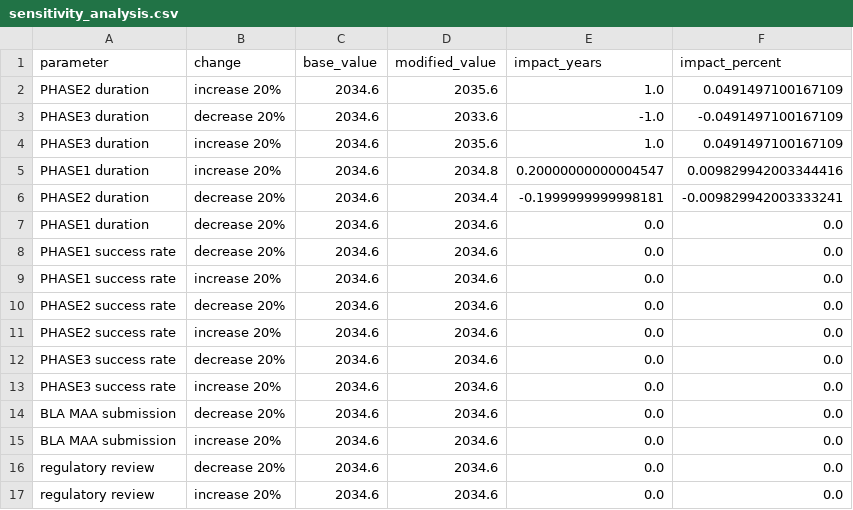
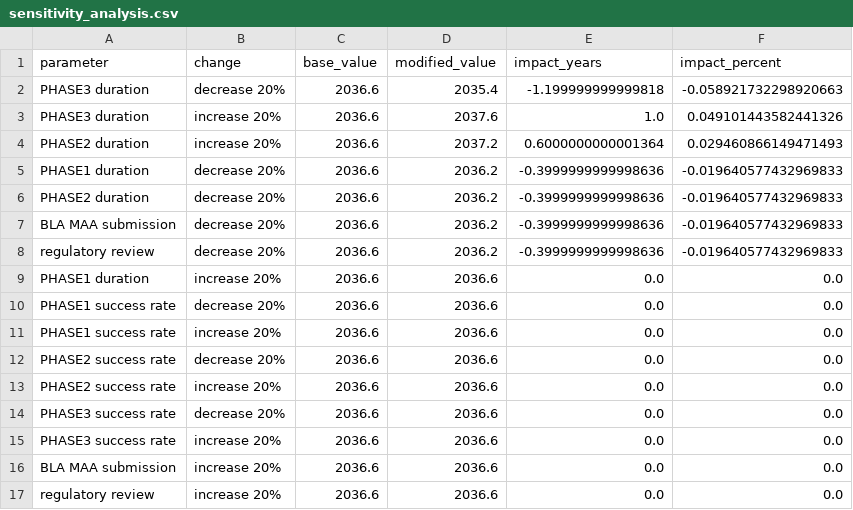
Before and after one commit to oh-yeah-sea-kit2/retina-roadmap, a CSV file: results/sensitivity_analysis.csv, drawn as a sheet.

```diff
--- a/results/sensitivity_analysis.csv
+++ b/results/sensitivity_analysis.csv
@@ -1,17 +1,17 @@
 parameter,change,base_value,modified_value,impact_years,impact_percent
-PHASE2 duration,increase 20%,2034.6,2035.6,1.0,0.0491497100167109
-PHASE3 duration,decrease 20%,2034.6,2033.6,-1.0,-0.0491497100167109
-PHASE3 duration,increase 20%,2034.6,2035.6,1.0,0.0491497100167109
-PHASE1 duration,increase 20%,2034.6,2034.8,0.20000000000004547,0.009829942003344416
-PHASE2 duration,decrease 20%,2034.6,2034.4,-0.1999999999998181,-0.009829942003333241
-PHASE1 duration,decrease 20%,2034.6,2034.6,0.0,0.0
-PHASE1 success rate,decrease 20%,2034.6,2034.6,0.0,0.0
-PHASE1 success rate,increase 20%,2034.6,2034.6,0.0,0.0
-PHASE2 success rate,decrease 20%,2034.6,2034.6,0.0,0.0
-PHASE2 success rate,increase 20%,2034.6,2034.6,0.0,0.0
-PHASE3 success rate,decrease 20%,2034.6,2034.6,0.0,0.0
-PHASE3 success rate,increase 20%,2034.6,2034.6,0.0,0.0
-BLA MAA submission,decrease 20%,2034.6,2034.6,0.0,0.0
-BLA MAA submission,increase 20%,2034.6,2034.6,0.0,0.0
-regulatory review,decrease 20%,2034.6,2034.6,0.0,0.0
-regulatory review,increase 20%,2034.6,2034.6,0.0,0.0
+PHASE3 duration,decrease 20%,2036.6,2035.4,-1.199999999999818,-0.058921732298920663
+PHASE3 duration,increase 20%,2036.6,2037.6,1.0,0.049101443582441326
+PHASE2 duration,increase 20%,2036.6,2037.2,0.6000000000001364,0.029460866149471493
+PHASE1 duration,decrease 20%,2036.6,2036.2,-0.3999999999998636,-0.019640577432969833
+PHASE2 duration,decrease 20%,2036.6,2036.2,-0.3999999999998636,-0.019640577432969833
+BLA MAA submission,decrease 20%,2036.6,2036.2,-0.3999999999998636,-0.019640577432969833
+regulatory review,decrease 20%,2036.6,2036.2,-0.3999999999998636,-0.019640577432969833
+PHASE1 duration,increase 20%,2036.6,2036.6,0.0,0.0
+PHASE1 success rate,decrease 20%,2036.6,2036.6,0.0,0.0
+PHASE1 success rate,increase 20%,2036.6,2036.6,0.0,0.0
+PHASE2 success rate,decrease 20%,2036.6,2036.6,0.0,0.0
+PHASE2 success rate,increase 20%,2036.6,2036.6,0.0,0.0
+PHASE3 success rate,decrease 20%,2036.6,2036.6,0.0,0.0
+PHASE3 success rate,increase 20%,2036.6,2036.6,0.0,0.0
+BLA MAA submission,increase 20%,2036.6,2036.6,0.0,0.0
+regulatory review,increase 20%,2036.6,2036.6,0.0,0.0
```
Also changed, not shown: results/forecasts.csv, 13 other files.
